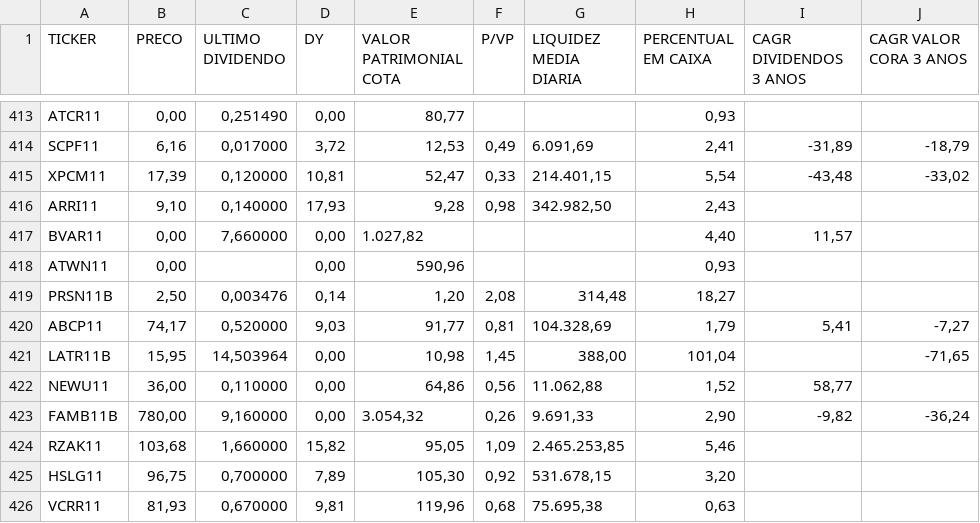
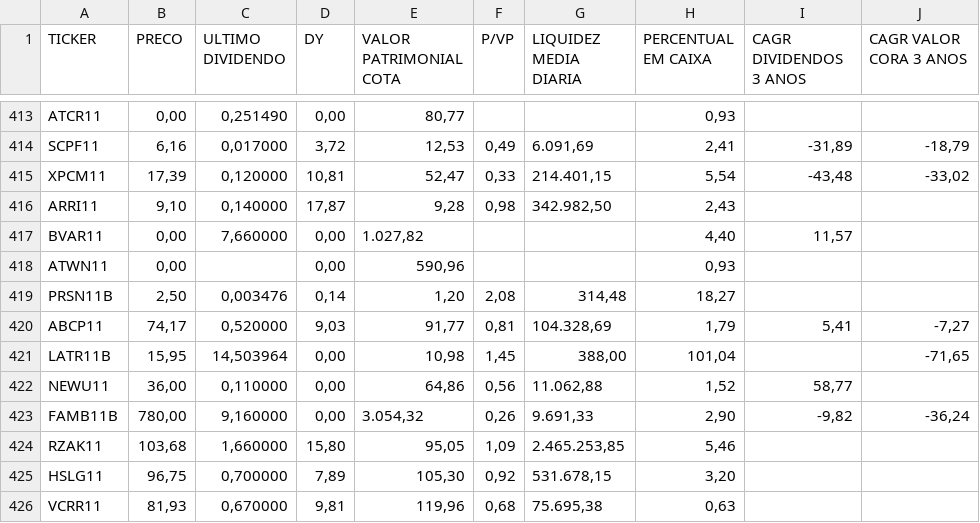
Before and after one commit to Antxj/MercadoFinanceiro-B3, a CSV file: resultado/dadosfiis.csv, drawn as a sheet; only a part is shown, gaps mark what is left out; the diff names each change by its address in the sheet, - before the commit and + after, or states it on an @@ line.

```diff
--- a/resultado/dadosfiis.csv
+++ b/resultado/dadosfiis.csv
-D416 (DY): 17,93
+D416 (DY): 17,87
-D424 (DY): 15,82
+D424 (DY): 15,80
```
Also changed, not shown: resultado/dadosacoes.csv, 1 other file.
